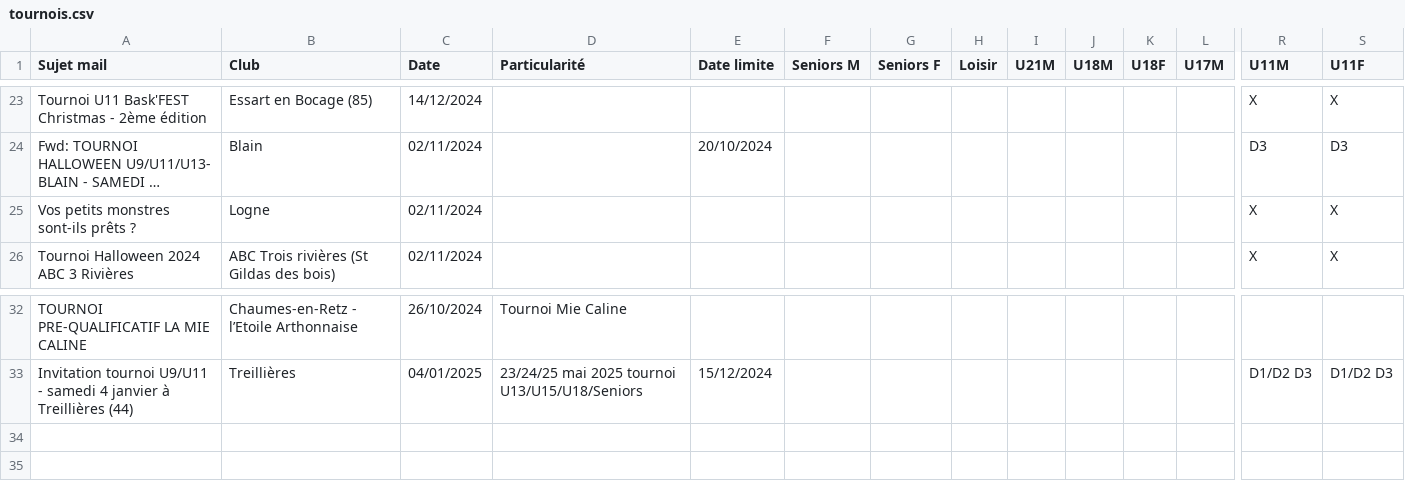
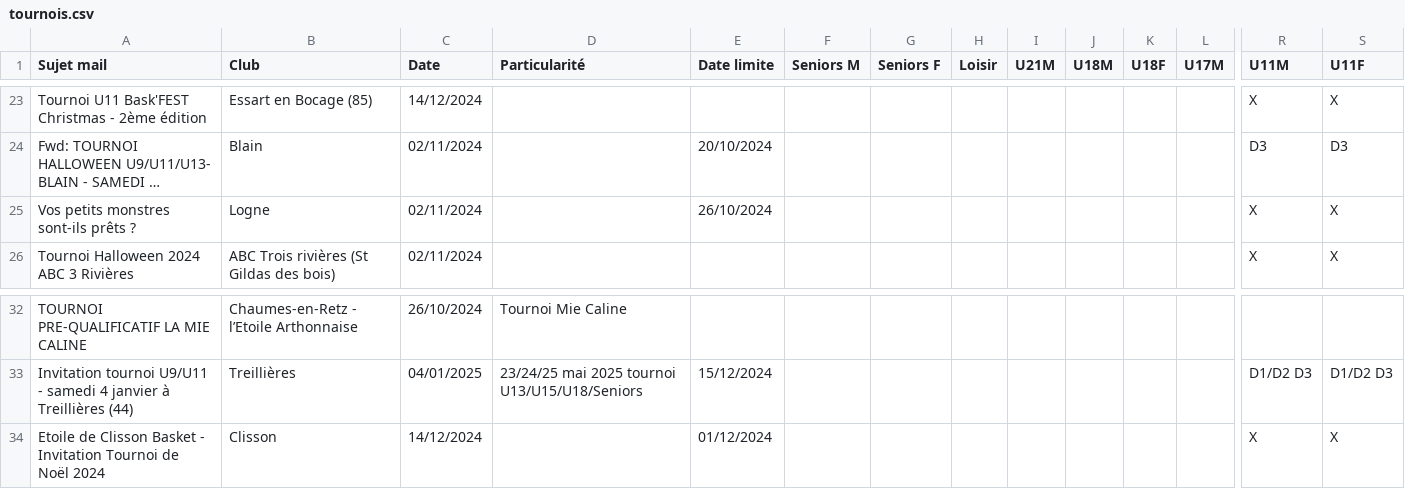
Before and after one commit to sfauvel/slb, a CSV file: tournois.csv, drawn as a sheet; only a part is shown, gaps mark what is left out; long unchanged cells end in …; rows hold the shown columns only; the diff names each change by its address in the sheet, - before the commit and + after, or states it on an @@ line.

Commit message:
Mise à jour des tournois

```diff
--- a/tournois.csv
+++ b/tournois.csv
-E25 (Date limite): (empty)
+E25 (Date limite): 26/10/2024
+row 34: Etoile de Clisson Basket - Invitation Tournoi de Noël 2024 | Clisson | 14/12/2024 |  | 01/12/2024 |  |  |  |  |  |  |  | X | X
```
Also changed, not shown: 1 other file.
